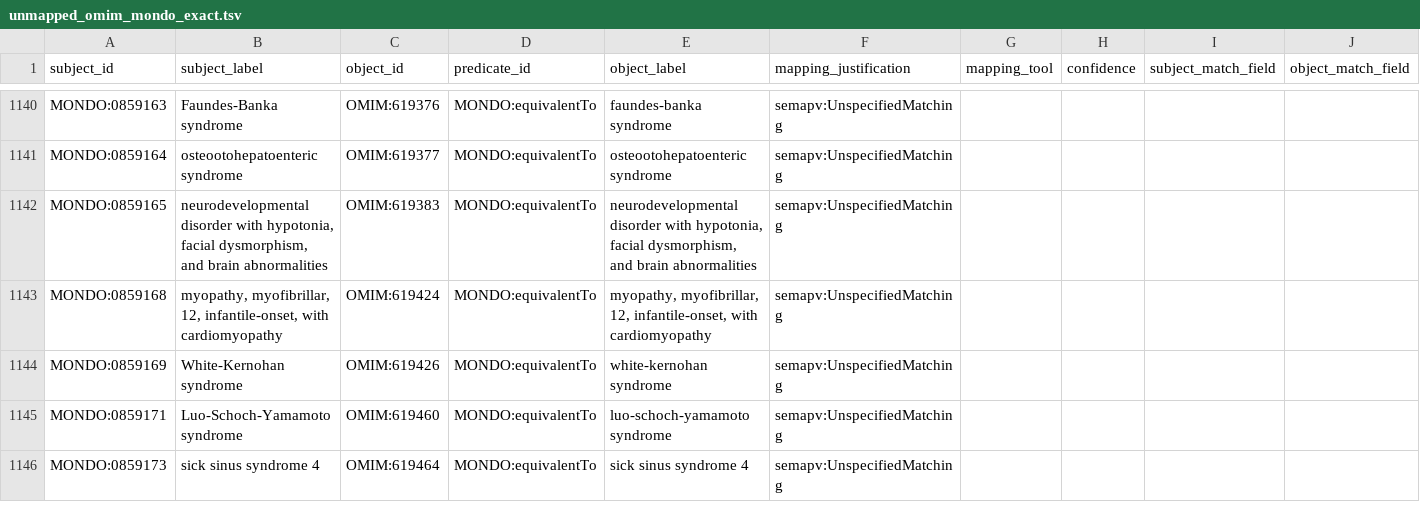
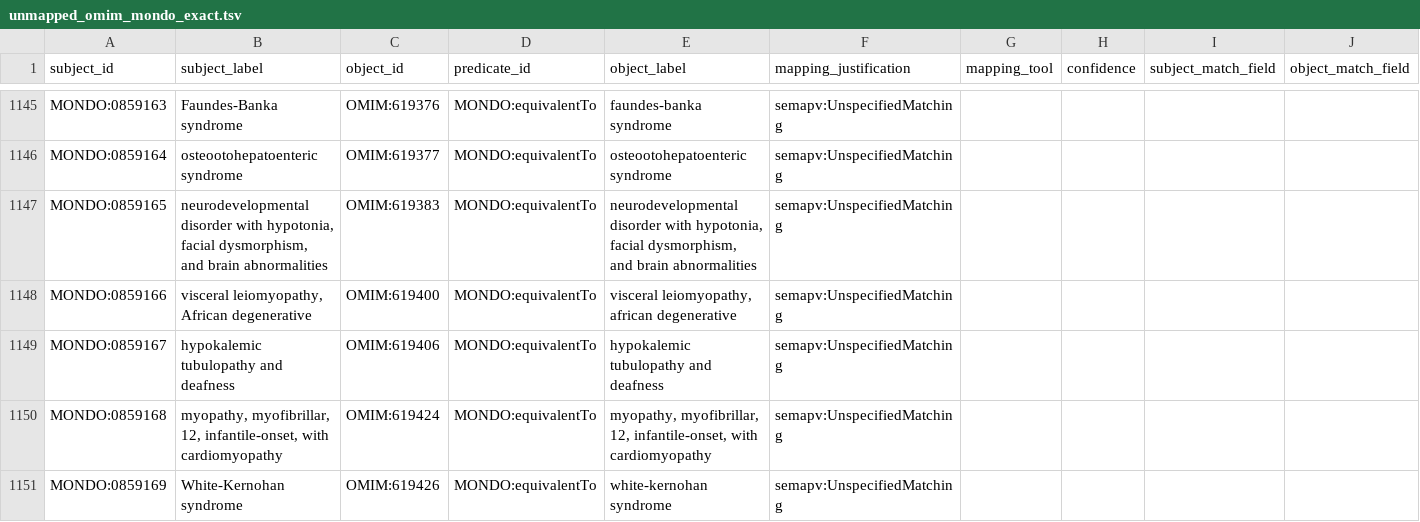
Before and after one commit to monarch-initiative/mondo-ingest, a TSV file: src/ontology/lexmatch/mondo-only/unmapped_omim_mondo_exact.tsv, drawn as a sheet; only a part is shown, gaps mark what is left out; the shorter side is filled out with more unchanged rows; rows hold the shown columns only; the diff covers the shown part only; the diff names each change by its address in the sheet, - before the commit and + after, or states it on an @@ line.

```diff
--- a/src/ontology/lexmatch/mondo-only/unmapped_omim_mondo_exact.tsv
+++ b/src/ontology/lexmatch/mondo-only/unmapped_omim_mondo_exact.tsv
+row 1148: MONDO:0859166 | visceral leiomyopathy, African degenerative | OMIM:619400 | MONDO:equivalentTo | visceral leiomyopathy, african degenerative | semapv:UnspecifiedMatching
+row 1149: MONDO:0859167 | hypokalemic tubulopathy and deafness | OMIM:619406 | MONDO:equivalentTo | hypokalemic tubulopathy and deafness | semapv:UnspecifiedMatching
```
Also changed, not shown: 29 added rows elsewhere in this file, src/ontology/lexmatch/split-mapping-set/mondo_closematch_doid.tsv, src/ontology/lexmatch/split-mapping-set/mondo_exactmatch_doid.tsv, 47 other files.
